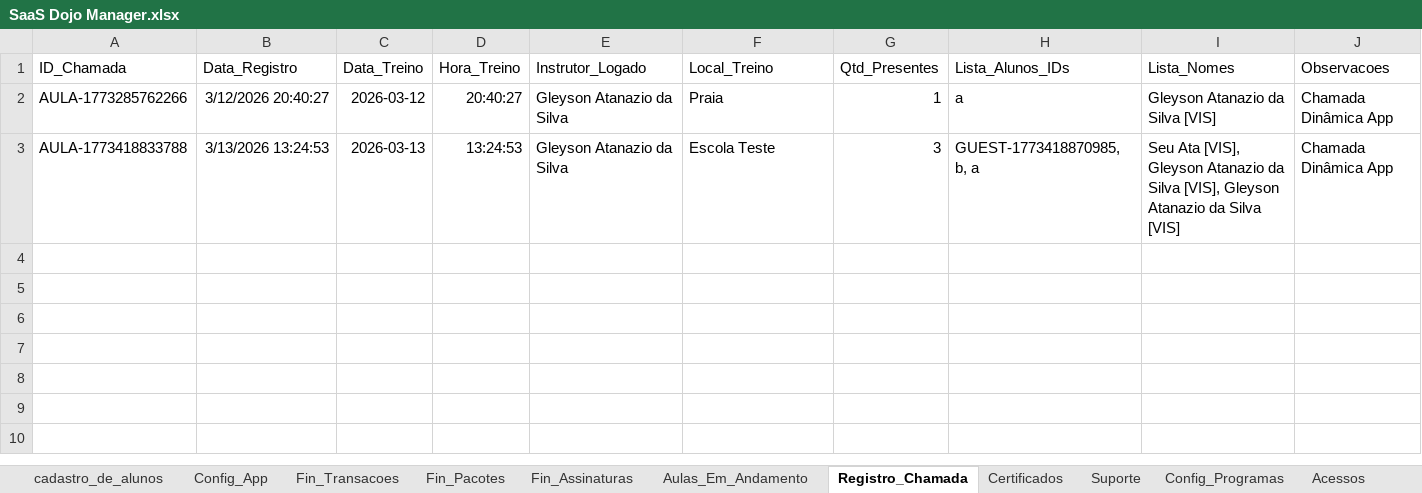
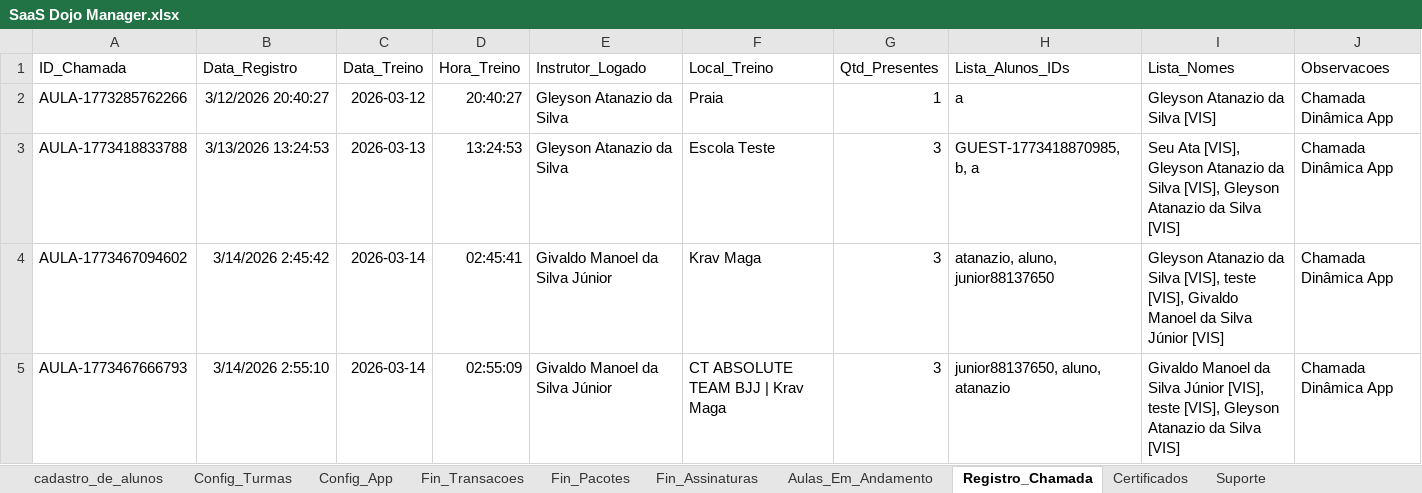
Before and after one commit to atnzpe/DojoManager-Comercial, an Excel workbook: SaaS Dojo Manager.xlsx, sheet Registro_Chamada, drawn as a sheet; values as stored, in another font and other column widths than the file's, no borders; charts and pictures not drawn; the diff names each change by its address in the sheet, - before the commit and + after, or states it on an @@ line.

```diff
--- a/SaaS Dojo Manager.xlsx (sheet Registro_Chamada)
+++ b/SaaS Dojo Manager.xlsx (sheet Registro_Chamada)
+sheet tab: Config_Turmas
+row 4: AULA-1773467094602 | 3/14/2026 2:45:42 | 2026-03-14 | 02:45:41 | Givaldo Manoel da Silva Júnior | Krav Maga | 3 | atanazio, aluno, junior88137650 | Gleyson Atanazio da Silva [VIS], teste [VIS], Givaldo Manoel da Silva Júnior [VIS] | Chamada Dinâmica App
+row 5: AULA-1773467666793 | 3/14/2026 2:55:10 | 2026-03-14 | 02:55:09 | Givaldo Manoel da Silva Júnior | CT ABSOLUTE TEAM BJJ | Krav Maga | 3 | junior88137650, aluno, atanazio | Givaldo Manoel da Silva Júnior [VIS], teste [VIS], Gleyson Atanazio da Silva [VIS] | Chamada Dinâmica App
```
Also changed, not shown: sheet cadastro_de_alunos, sheet Locais_de_treino, sheet Config_App, sheet Aulas_Em_Andamento, sheet Fin_Assinaturas, charts or pictures, 5 other files.
